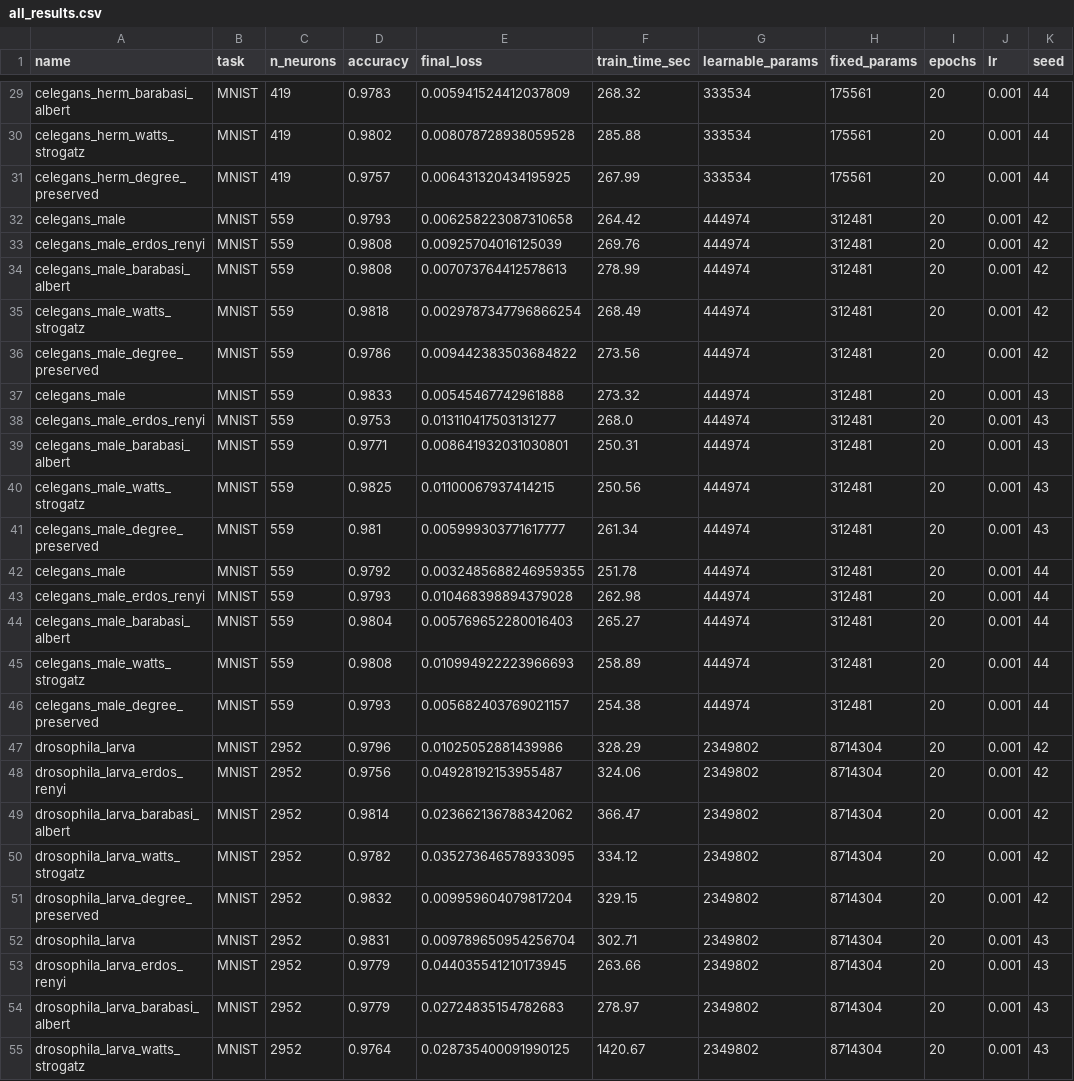
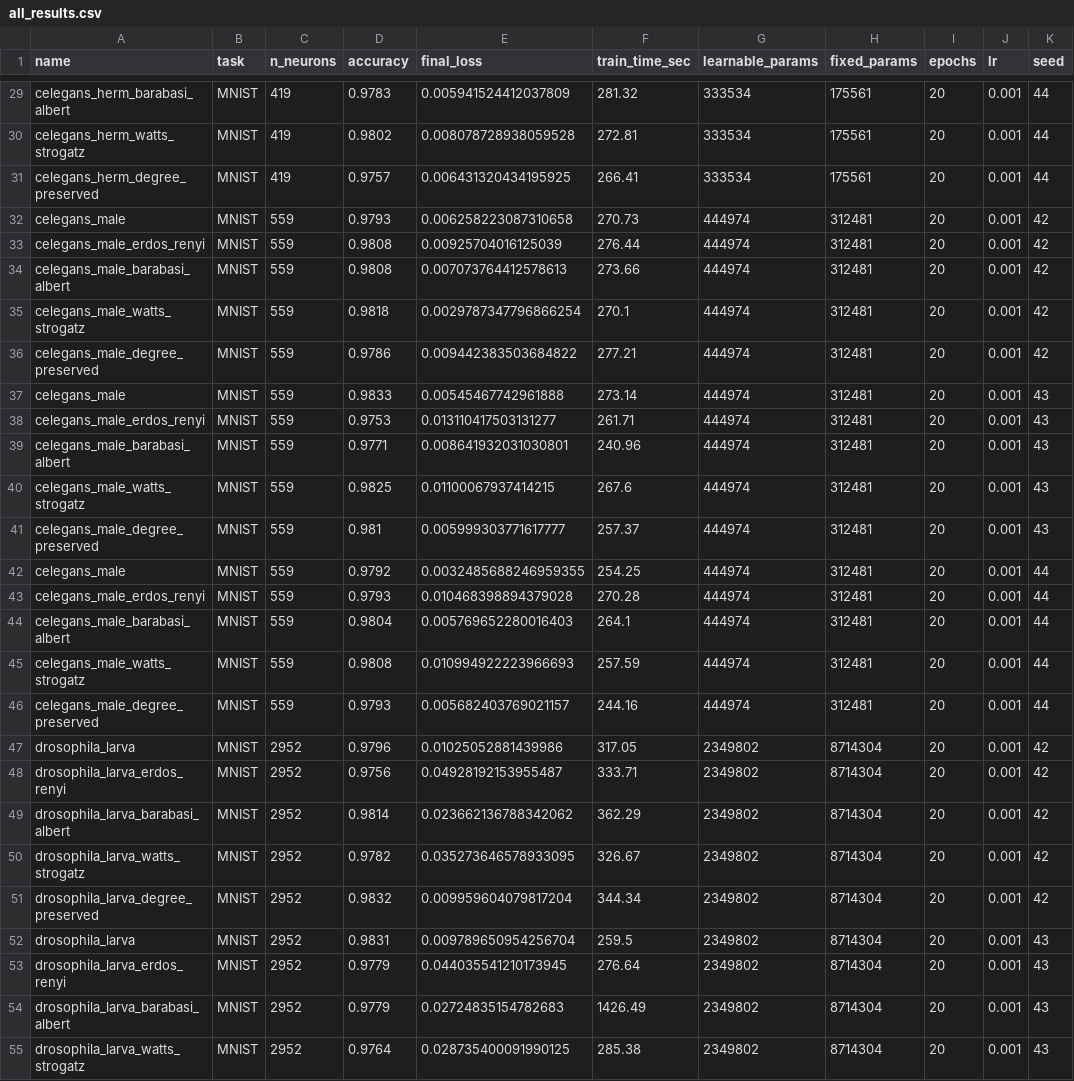
Before and after one commit to tejasnaladala/connectome-bpu, a CSV file: results/all_results.csv, drawn as a sheet; only a part is shown, gaps mark what is left out; the diff covers the shown part only; the diff names each change by its address in the sheet, - before the commit and + after, or states it on an @@ line.

Commit message:
Checkpoint: auto-save experiment progress

```diff
--- a/results/all_results.csv
+++ b/results/all_results.csv
-F29 (train_time_sec): 268.32
+F29 (train_time_sec): 281.32
-F30 (train_time_sec): 285.88
+F30 (train_time_sec): 272.81
-F31 (train_time_sec): 267.99
+F31 (train_time_sec): 266.41
-F32 (train_time_sec): 264.42
+F32 (train_time_sec): 270.73
-F33 (train_time_sec): 269.76
+F33 (train_time_sec): 276.44
-F34 (train_time_sec): 278.99
+F34 (train_time_sec): 273.66
-F35 (train_time_sec): 268.49
+F35 (train_time_sec): 270.1
-F36 (train_time_sec): 273.56
+F36 (train_time_sec): 277.21
-F37 (train_time_sec): 273.32
+F37 (train_time_sec): 273.14
-F38 (train_time_sec): 268.0
+F38 (train_time_sec): 261.71
-F39 (train_time_sec): 250.31
+F39 (train_time_sec): 240.96
-F40 (train_time_sec): 250.56
+F40 (train_time_sec): 267.6
-F41 (train_time_sec): 261.34
+F41 (train_time_sec): 257.37
-F42 (train_time_sec): 251.78
+F42 (train_time_sec): 254.25
-F43 (train_time_sec): 262.98
+F43 (train_time_sec): 270.28
-F44 (train_time_sec): 265.27
+F44 (train_time_sec): 264.1
-F45 (train_time_sec): 258.89
+F45 (train_time_sec): 257.59
-F46 (train_time_sec): 254.38
+F46 (train_time_sec): 244.16
-F47 (train_time_sec): 328.29
+F47 (train_time_sec): 317.05
-F48 (train_time_sec): 324.06
+F48 (train_time_sec): 333.71
-F49 (train_time_sec): 366.47
+F49 (train_time_sec): 362.29
-F50 (train_time_sec): 334.12
+F50 (train_time_sec): 326.67
-F51 (train_time_sec): 329.15
+F51 (train_time_sec): 344.34
-F52 (train_time_sec): 302.71
+F52 (train_time_sec): 259.5
-F53 (train_time_sec): 263.66
+F53 (train_time_sec): 276.64
-F54 (train_time_sec): 278.97
+F54 (train_time_sec): 1426.49
-F55 (train_time_sec): 1420.67
+F55 (train_time_sec): 285.38
```
Also changed, not shown: 8 added rows and 44 edited cells elsewhere in this file.
